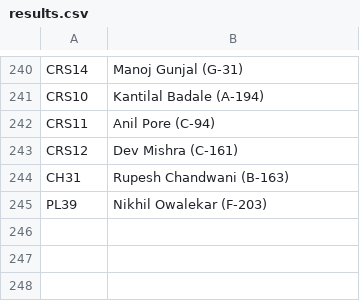
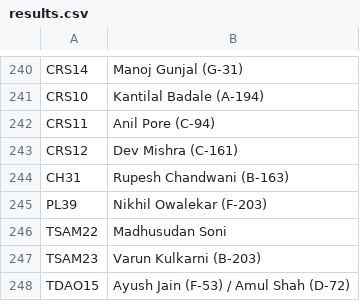
Before and after one commit to kaunteya/jade-indoor, a CSV file: schedules/data/results.csv, drawn as a sheet; only a part is shown, gaps mark what is left out; the diff names each change by its address in the sheet, - before the commit and + after, or states it on an @@ line.

Commit message:
Record three more table tennis results

```diff
--- a/schedules/data/results.csv
+++ b/schedules/data/results.csv
+row 246: TSAM22 | Madhusudan Soni
+row 247: TSAM23 | Varun Kulkarni (B-203)
+row 248: TDAO15 | Ayush Jain (F-53) / Amul Shah (D-72)
```
